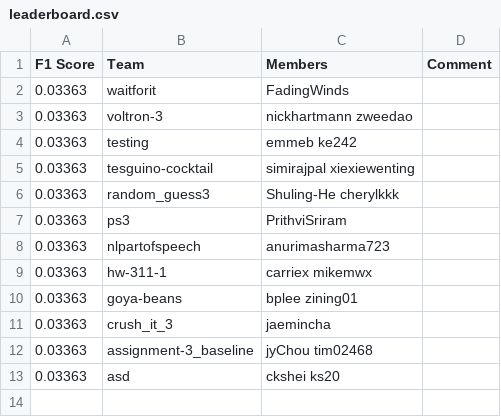
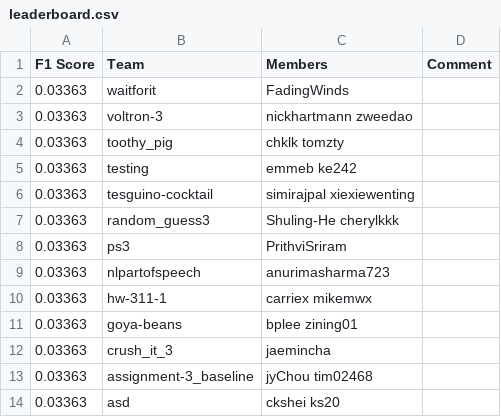
Before and after one commit to ks20/leaderboards, a CSV file: assignment3/leaderboard.csv, drawn as a sheet.

Commit message:
Leaderboard Update

```diff
--- a/assignment3/leaderboard.csv
+++ b/assignment3/leaderboard.csv
@@ -3,2 +3,3 @@ F1 Score,Team,Members,Comment
 0.03363,voltron-3,nickhartmann zweedao,
+0.03363,toothy_pig,chklk tomzty,
 0.03363,testing,emmeb ke242,
```
